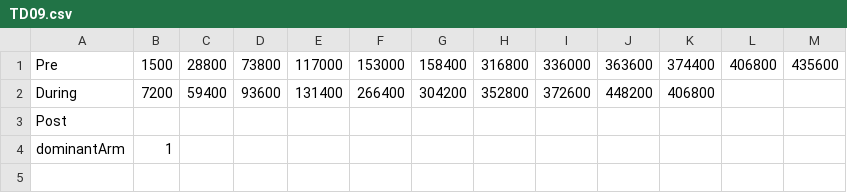
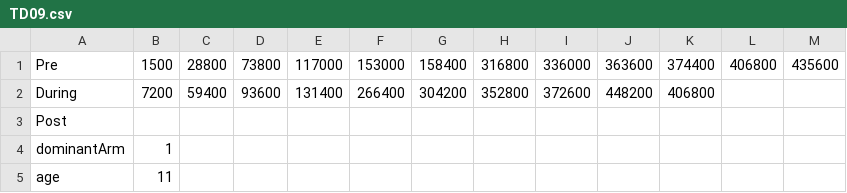
Before and after one commit to ycpan1597/SCH, a CSV file: Timing File/TD09.csv, drawn as a sheet; the diff names each change by its address in the sheet, - before the commit and + after, or states it on an @@ line.

```diff
--- a/Timing File/TD09.csv
+++ b/Timing File/TD09.csv
+row 5: age | 11
```
Also changed, not shown: Timing File/CIMT13.csv, Timing File/CIMT14.csv, 20 other files.
